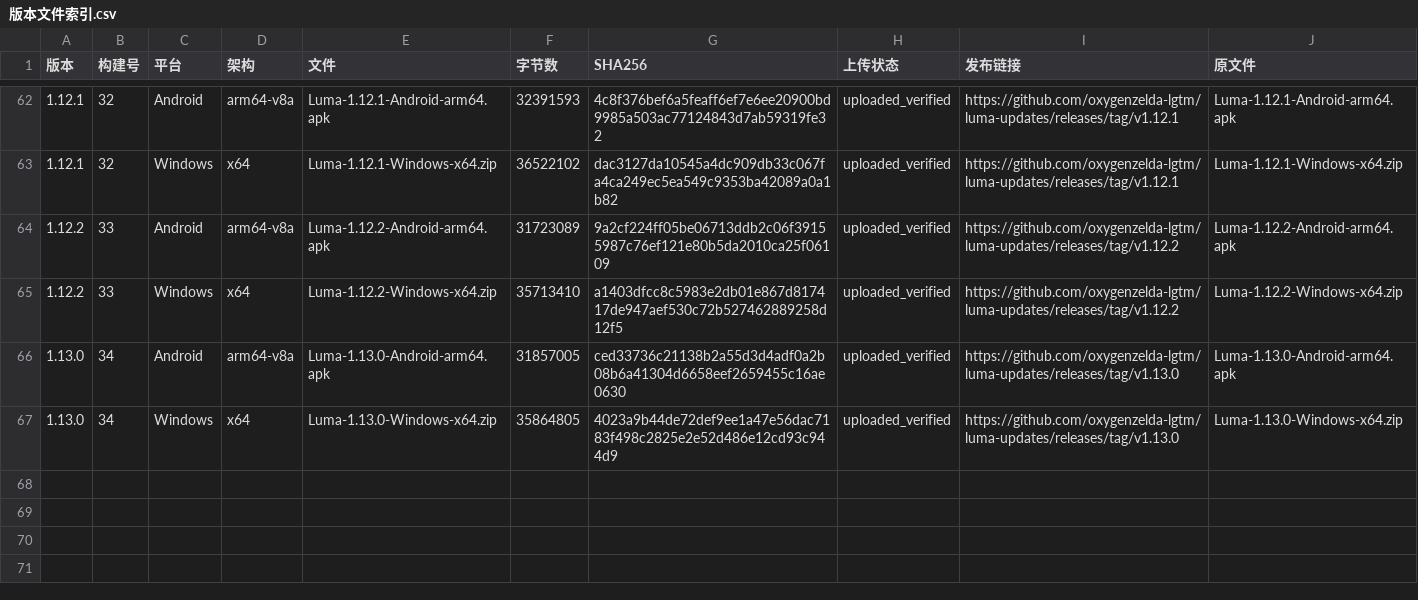
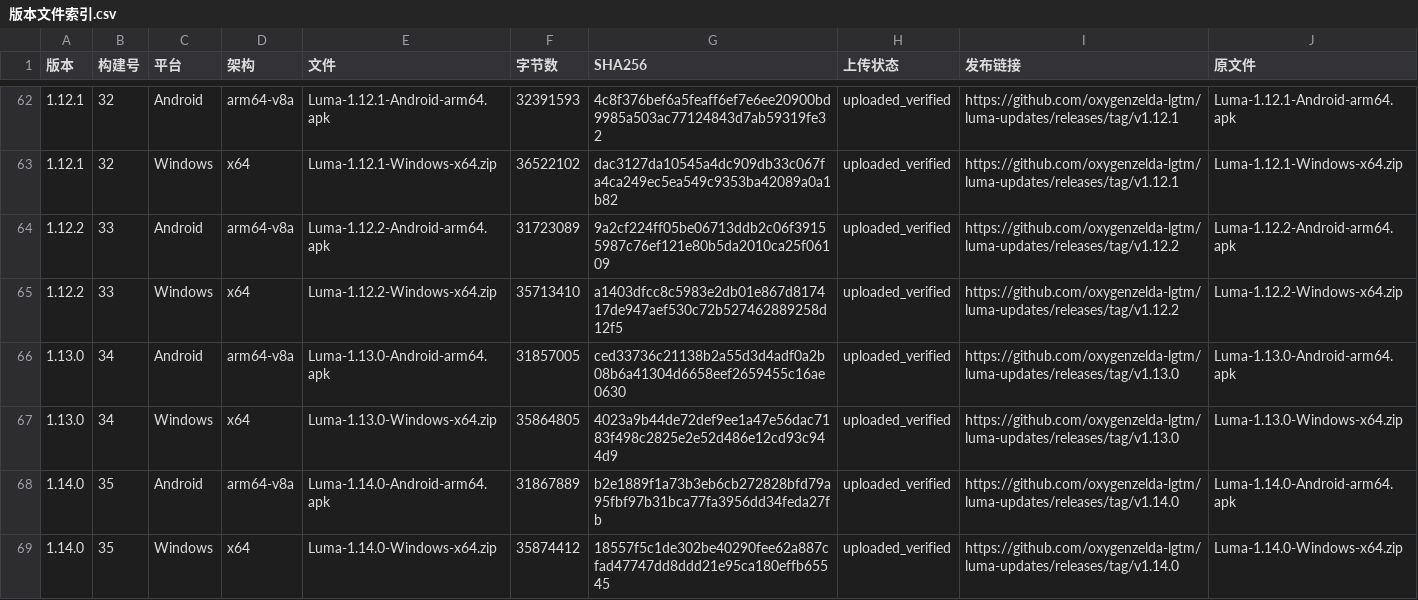
Before and after one commit to oxygenzelda-lgtm/luma-updates, a CSV file: docs/releases/版本文件索引.csv, drawn as a sheet; only a part is shown, gaps mark what is left out.

Commit message:
docs: Luma 1.14.0 release and continuation

```diff
--- a/docs/releases/版本文件索引.csv
+++ b/docs/releases/版本文件索引.csv
@@ -67 +67,3 @@
 1.13.0,34,Windows,x64,Luma-1.13.0-Windows-x64.zip,35864805,4023a9b44de72def9ee1a47e56dac7183f498c2825e2e52d486e12cd93c944d9,uploaded_verified,https://github.com/oxygenzelda-lgtm/luma-updates/releases/tag/v1.13.0,Luma-1.13.0-Windows-x64.zip
+1.14.0,35,Android,arm64-v8a,Luma-1.14.0-Android-arm64.apk,31867889,b2e1889f1a73b3eb6cb272828bfd79a95fbf97b31bca77fa3956dd34feda27fb,uploaded_verified,https://github.com/oxygenzelda-lgtm/luma-updates/releases/tag/v1.14.0,Luma-1.14.0-Android-arm64.apk
+1.14.0,35,Windows,x64,Luma-1.14.0-Windows-x64.zip,35874412,18557f5c1de302be40290fee62a887cfad47747dd8ddd21e95ca180effb65545,uploaded_verified,https://github.com/oxygenzelda-lgtm/luma-updates/releases/tag/v1.14.0,Luma-1.14.0-Windows-x64.zip
```
